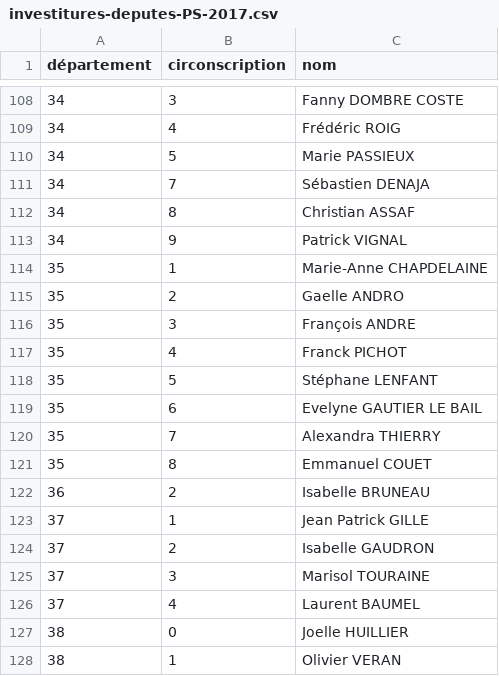
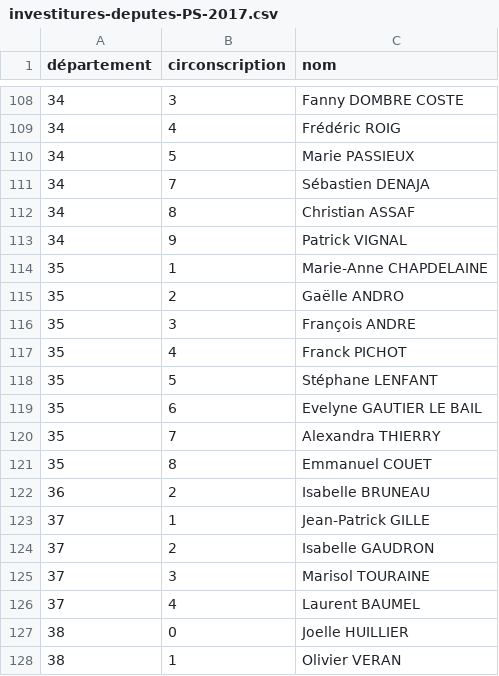
Before and after one commit to RouxRC/investitures-PS-2017, a CSV file: data/investitures-deputes-PS-2017.csv, drawn as a sheet; only a part is shown, gaps mark what is left out.

Commit message:
autoupdate

```diff
--- a/data/investitures-deputes-PS-2017.csv
+++ b/data/investitures-deputes-PS-2017.csv
@@ -114,3 +114,3 @@ département,circonscription,nom
 35,1,Marie-Anne CHAPDELAINE
-35,2,Gaelle ANDRO
+35,2,Gaëlle ANDRO
 35,3,François ANDRE
@@ -122,3 +122,3 @@ département,circonscription,nom
 36,2,Isabelle BRUNEAU
-37,1,Jean Patrick GILLE
+37,1,Jean-Patrick GILLE
 37,2,Isabelle GAUDRON
```
